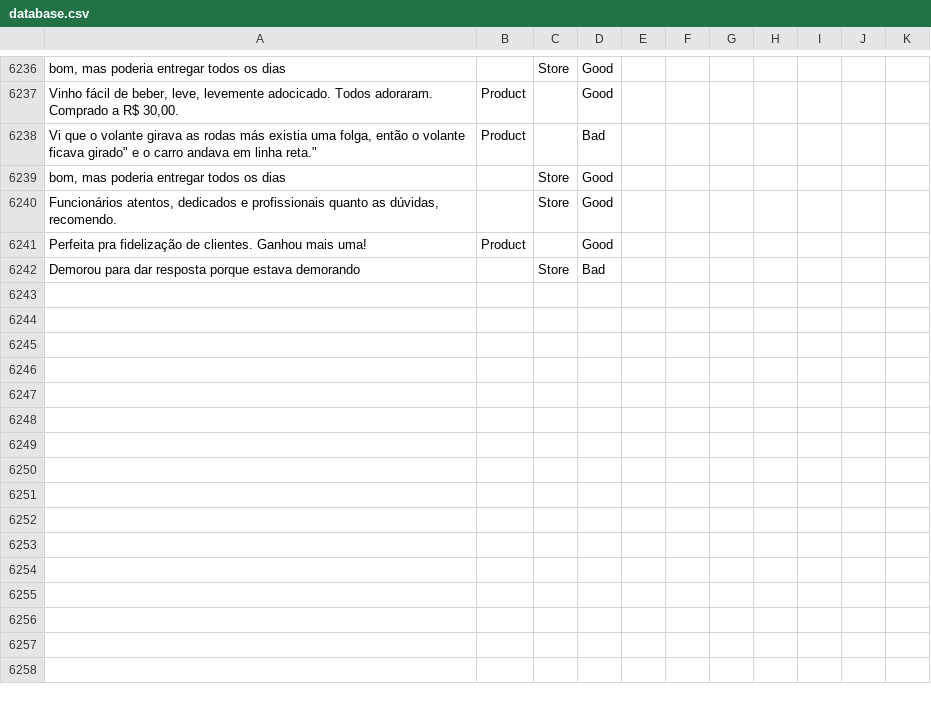
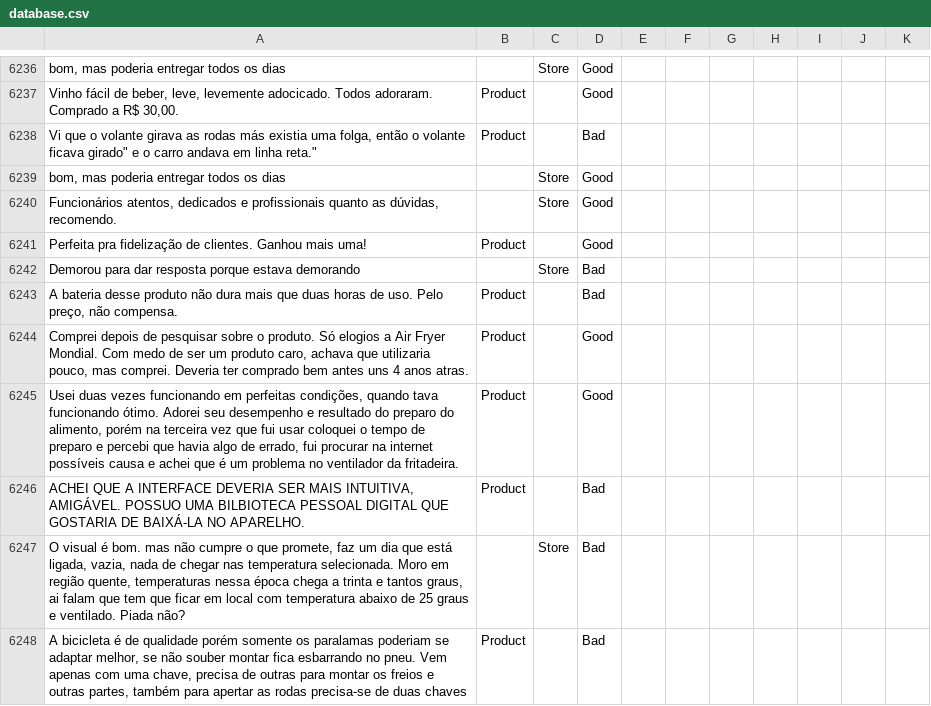
Before and after one commit to diegothuran/Rambo-Wine, a CSV file: textClassification/SentimentAnalisys/Data/database.csv, drawn as a sheet; only a part is shown, gaps mark what is left out; the diff names each change by its address in the sheet, - before the commit and + after, or states it on an @@ line.

```diff
--- a/textClassification/SentimentAnalisys/Data/database.csv
+++ b/textClassification/SentimentAnalisys/Data/database.csv
+row 6243: A bateria desse produto não dura mais que duas horas de uso. Pelo preço, não compensa. | Product |  | Bad
+row 6244: Comprei depois de pesquisar sobre o produto. Só elogios a Air Fryer Mondial. Com medo de ser um produto caro, achava que utilizaria pouco, mas comprei. Deveria ter comprado bem antes uns 4 anos atras. | Product |  | Good
+row 6245: Usei duas vezes funcionando em perfeitas condições, quando tava funcionando ótimo. Adorei seu desempenho e resultado do preparo do alimento, porém na terceira vez que fui usar coloquei o tempo de preparo e percebi que havia algo de errado, fui procurar na internet possíveis causa e achei que é um problema no ventilador da fritadeira. | Product |  | Good
+row 6246: ACHEI QUE A INTERFACE DEVERIA SER MAIS INTUITIVA, AMIGÁVEL. POSSUO UMA BILBIOTECA PESSOAL DIGITAL QUE GOSTARIA DE BAIXÁ-LA NO APARELHO. | Product |  | Bad
+row 6247: O visual é bom. mas não cumpre o que promete, faz um dia que está ligada, vazia, nada de chegar nas temperatura selecionada. Moro em região quente, temperaturas nessa época chega a trinta e tantos graus, ai falam que tem que ficar em local com temperatura abaixo de 25 graus e ventilado. Piada não? |  | Store | Bad
+row 6248: A bicicleta é de qualidade porém somente os paralamas poderiam se adaptar melhor, se não souber montar fica esbarrando no pneu. Vem apenas com uma chave, precisa de outras para montar os freios e outras partes, também para apertar as rodas precisa-se de duas chaves | Product |  | Bad
```
Also changed, not shown: 5 other files.
